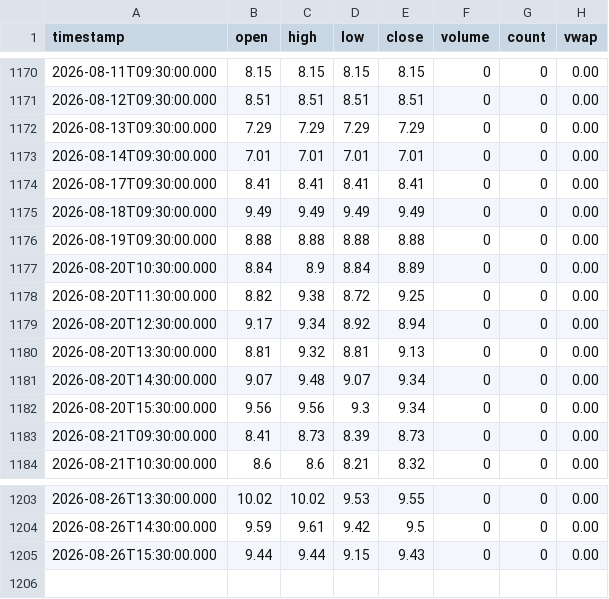
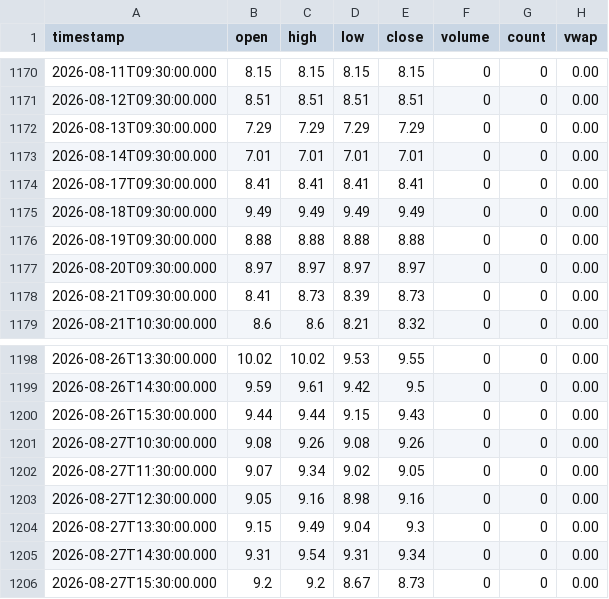
Before and after one commit to rava8989/vix-daily11, a CSV file: data/cor1m/raw_2026_2027.csv, drawn as a sheet; only a part is shown, gaps mark what is left out.

```diff
--- a/data/cor1m/raw_2026_2027.csv
+++ b/data/cor1m/raw_2026_2027.csv
@@ -1176,8 +1176,3 @@ timestamp,open,high,low,close,volume,count,vwap
 2026-08-19T09:30:00.000,8.88,8.88,8.88,8.88,0,0,0.00
-2026-08-20T10:30:00.000,8.84,8.9,8.84,8.89,0,0,0.00
-2026-08-20T11:30:00.000,8.82,9.38,8.72,9.25,0,0,0.00
-2026-08-20T12:30:00.000,9.17,9.34,8.92,8.94,0,0,0.00
-2026-08-20T13:30:00.000,8.81,9.32,8.81,9.13,0,0,0.00
-2026-08-20T14:30:00.000,9.07,9.48,9.07,9.34,0,0,0.00
-2026-08-20T15:30:00.000,9.56,9.56,9.3,9.34,0,0,0.00
+2026-08-20T09:30:00.000,8.97,8.97,8.97,8.97,0,0,0.00
 2026-08-21T09:30:00.000,8.41,8.73,8.39,8.73,0,0,0.00
@@ -1205 +1200,7 @@ timestamp,open,high,low,close,volume,count,vwap
 2026-08-26T15:30:00.000,9.44,9.44,9.15,9.43,0,0,0.00
+2026-08-27T10:30:00.000,9.08,9.26,9.08,9.26,0,0,0.00
+2026-08-27T11:30:00.000,9.07,9.34,9.02,9.05,0,0,0.00
+2026-08-27T12:30:00.000,9.05,9.16,8.98,9.16,0,0,0.00
+2026-08-27T13:30:00.000,9.15,9.49,9.04,9.3,0,0,0.00
+2026-08-27T14:30:00.000,9.31,9.54,9.31,9.34,0,0,0.00
+2026-08-27T15:30:00.000,9.2,9.2,8.67,8.73,0,0,0.00
```
Also changed, not shown: data/vix_term/daily.csv, 1 other file.
